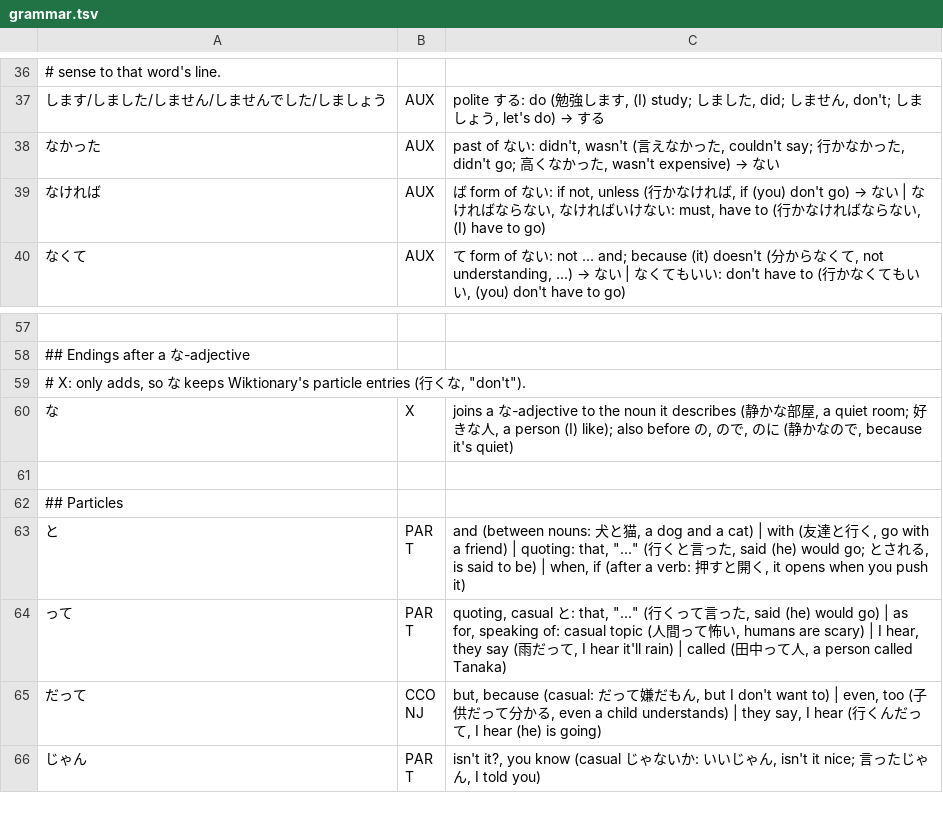
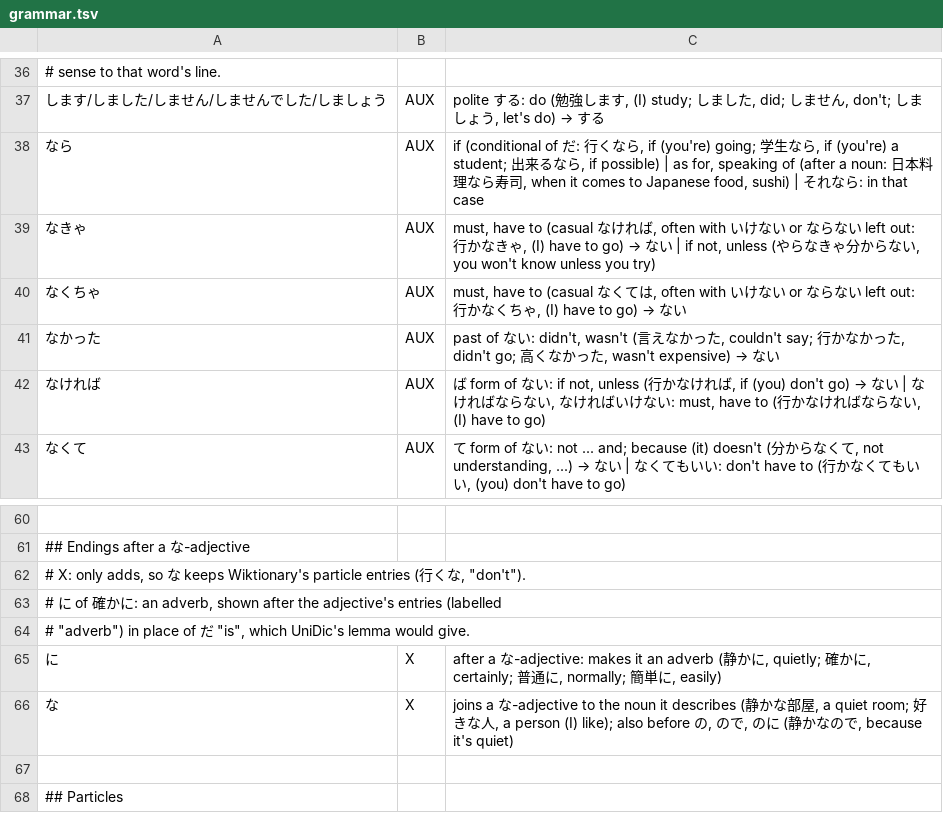
Before and after one commit to d0-lang/dict-server-ts, a TSV file: languages/ja/grammar.tsv, drawn as a sheet; only a part is shown, gaps mark what is left out; the shorter side is filled out with more unchanged rows.

```diff
--- a/languages/ja/grammar.tsv
+++ b/languages/ja/grammar.tsv
@@ -37,2 +37,5 @@
 します/しました/しません/しませんでした/しましょう	AUX	polite する: do (勉強します, (I) study; しました, did; しません, don't; しましょう, let's do) → する
+なら	AUX	if (conditional of だ: 行くなら, if (you're) going; 学生なら, if (you're) a student; 出来るなら, if possible) | as for, speaking of (after a noun: 日本料理なら寿司, when it comes to Japanese food, sushi) | それなら: in that case
+なきゃ	AUX	must, have to (casual なければ, often with いけない or ならない left out: 行かなきゃ, (I) have to go) → ない | if not, unless (やらなきゃ分からない, you won't know unless you try)
+なくちゃ	AUX	must, have to (casual なくては, often with いけない or ならない left out: 行かなくちゃ, (I) have to go) → ない
 なかった	AUX	past of ない: didn't, wasn't (言えなかった, couldn't say; 行かなかった, didn't go; 高くなかった, wasn't expensive) → ない
@@ -59,2 +62,5 @@
 # X: only adds, so な keeps Wiktionary's particle entries (行くな, "don't").
+# に of 確かに: an adverb, shown after the adjective's entries (labelled
+# "adverb") in place of だ "is", which UniDic's lemma would give.
+に	X	after a な-adjective: makes it an adverb (静かに, quietly; 確かに, certainly; 普通に, normally; 簡単に, easily)
 な	X	joins a な-adjective to the noun it describes (静かな部屋, a quiet room; 好きな人, a person (I) like); also before の, ので, のに (静かなので, because it's quiet)
```
Also changed, not shown: 5 other files.
